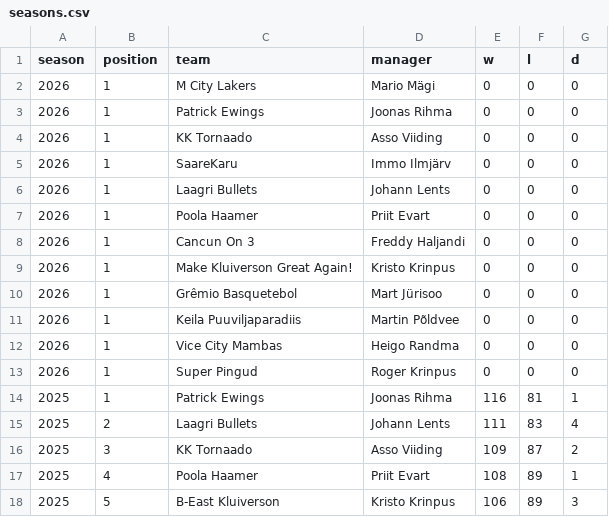
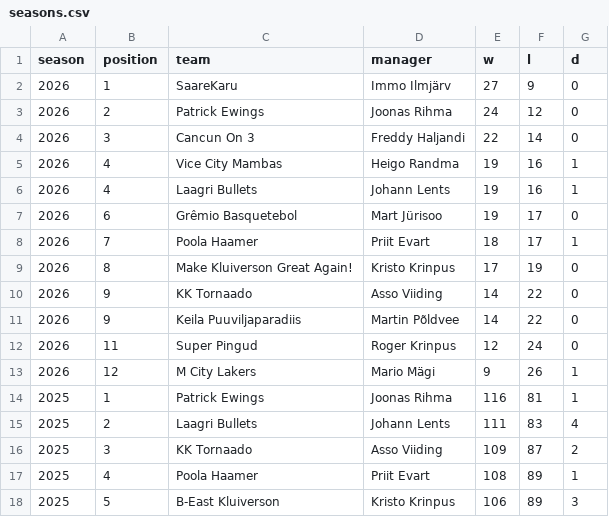
Before and after one commit to martj42/nba_fantasy, a CSV file: seasons.csv, drawn as a sheet; only a part is shown.

```diff
--- a/seasons.csv
+++ b/seasons.csv
@@ -1,14 +1,14 @@
 season,position,team,manager,w,l,d
-2026,1,M City Lakers,Mario Mägi,0,0,0
-2026,1,Patrick Ewings,Joonas Rihma,0,0,0
-2026,1,KK Tornaado,Asso Viiding,0,0,0
-2026,1,SaareKaru,Immo Ilmjärv,0,0,0
-2026,1,Laagri Bullets,Johann Lents,0,0,0
-2026,1,Poola Haamer,Priit Evart,0,0,0
-2026,1,Cancun On 3,Freddy Haljandi,0,0,0
-2026,1,Make Kluiverson Great Again!,Kristo Krinpus,0,0,0
-2026,1,Grêmio Basquetebol,Mart Jürisoo,0,0,0
-2026,1,Keila Puuviljaparadiis,Martin Põldvee,0,0,0
-2026,1,Vice City Mambas,Heigo Randma,0,0,0
-2026,1,Super Pingud,Roger Krinpus,0,0,0
+2026,1,SaareKaru,Immo Ilmjärv,27,9,0
+2026,2,Patrick Ewings,Joonas Rihma,24,12,0
+2026,3,Cancun On 3,Freddy Haljandi,22,14,0
+2026,4,Vice City Mambas,Heigo Randma,19,16,1
+2026,4,Laagri Bullets,Johann Lents,19,16,1
+2026,6,Grêmio Basquetebol,Mart Jürisoo,19,17,0
+2026,7,Poola Haamer,Priit Evart,18,17,1
+2026,8,Make Kluiverson Great Again!,Kristo Krinpus,17,19,0
+2026,9,KK Tornaado,Asso Viiding,14,22,0
+2026,9,Keila Puuviljaparadiis,Martin Põldvee,14,22,0
+2026,11,Super Pingud,Roger Krinpus,12,24,0
+2026,12,M City Lakers,Mario Mägi,9,26,1
 2025,1,Patrick Ewings,Joonas Rihma,116,81,1
```
Also changed, not shown: trades.csv, 5 other files.
